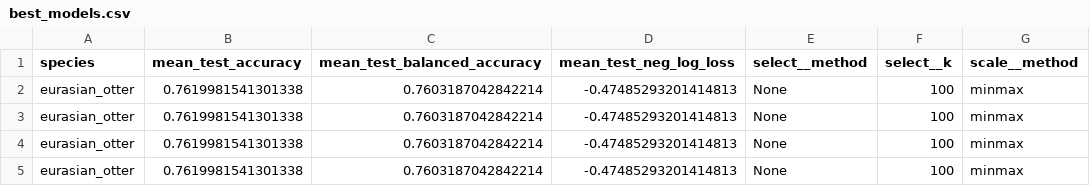
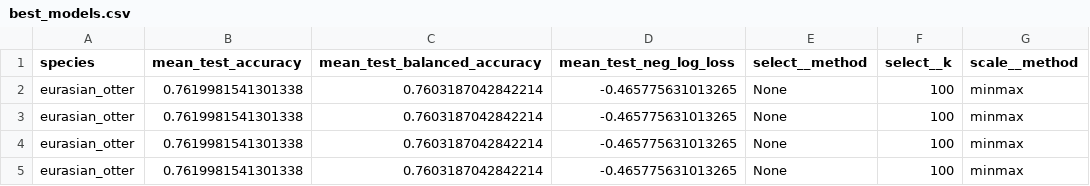
Before and after one commit to FKistner85/FIT_package, a CSV file: results/data/eurasian_otter_random_search_standard_metrics/best_models.csv, drawn as a sheet; only a part is shown; the diff names each change by its address in the sheet, - before the commit and + after, or states it on an @@ line.

```diff
--- a/results/data/eurasian_otter_random_search_standard_metrics/best_models.csv
+++ b/results/data/eurasian_otter_random_search_standard_metrics/best_models.csv
-D2:D5 (mean_test_neg_log_loss): -0.47485293201414813
+D2:D5 (mean_test_neg_log_loss): -0.465775631013265
```
Also changed, not shown: results/data/eurasian_otter_random_search_standard_metrics/all_results.csv, 19 other files.
